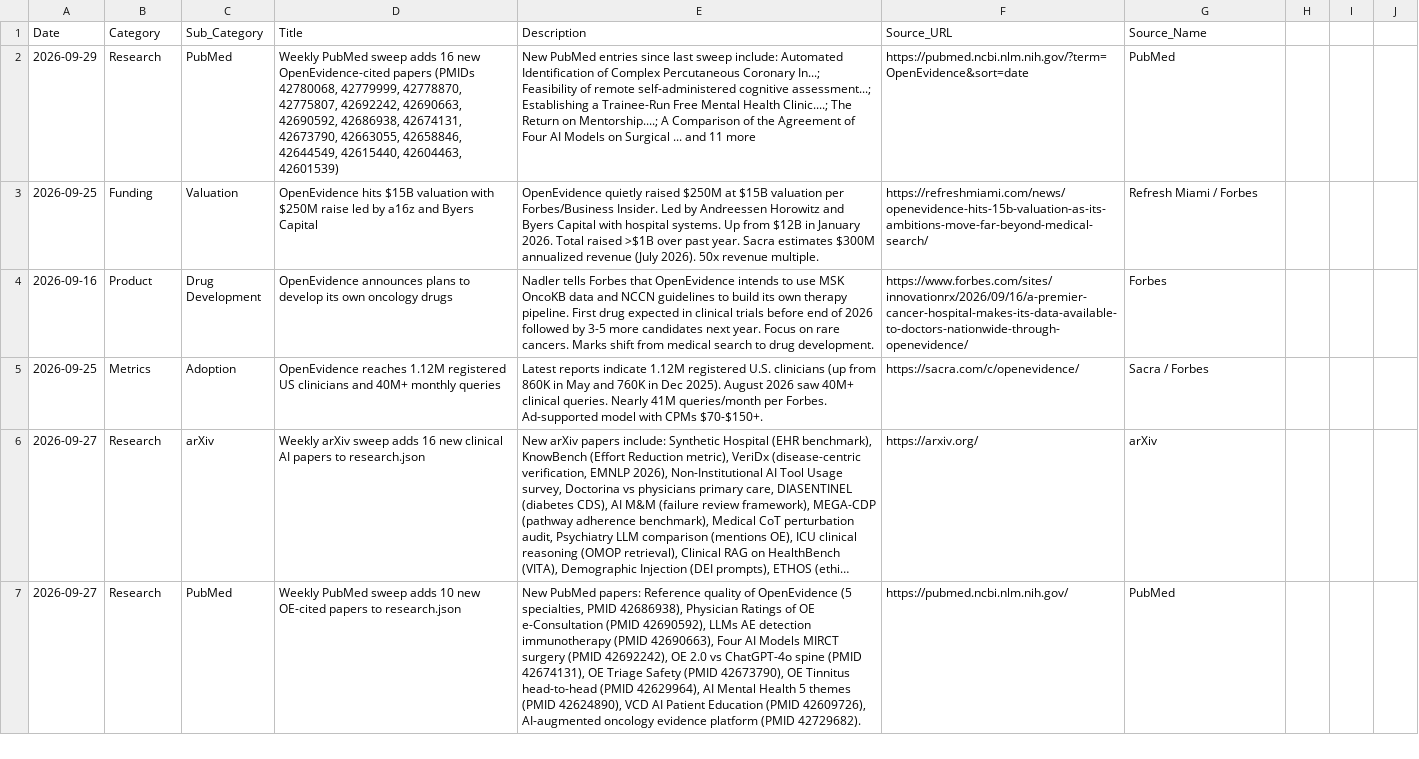
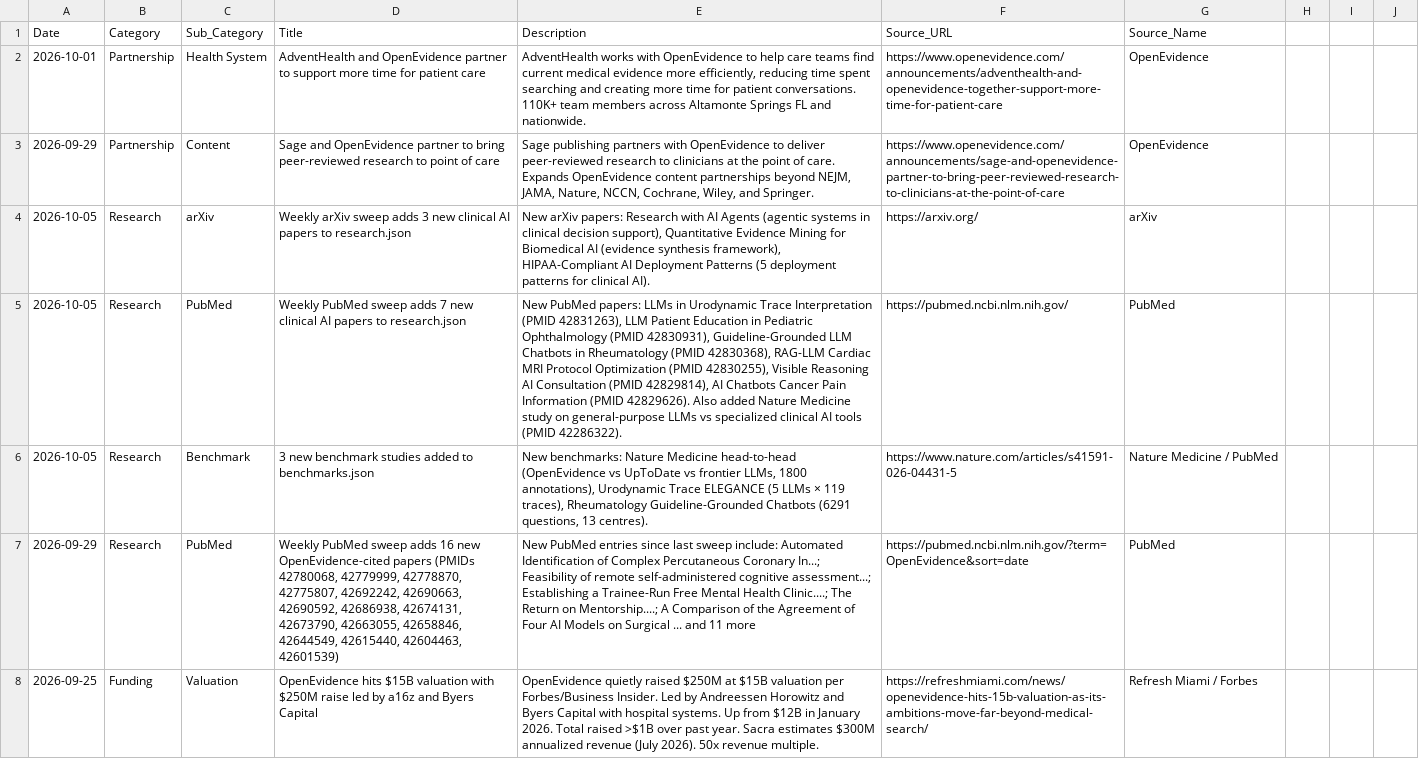
Before and after one commit to vivmuk/OpenEvidence, a CSV file: data/timeline.csv, drawn as a sheet; only a part is shown; the shorter side is filled out with more unchanged rows; long unchanged cells end in …; the diff names each change by its address in the sheet, - before the commit and + after, or states it on an @@ line.

Commit message:
Weekly update: Oct 5, 2026 — 10 new papers, 3 benchmarks, 2 partnerships (AdventHealth, Sage)

```diff
--- a/data/timeline.csv
+++ b/data/timeline.csv
+row 2: 2026-10-01 | Partnership | Health System | AdventHealth and OpenEvidence partner to support more time for patient care | AdventHealth works with OpenEvidence to help care teams find current medical evidence more efficiently, reducing time spent searching and creating more time for patient conversations. 110K+ team members across Altamonte Springs FL and nationwide. | https://www.openevidence.com/announcements/adventhealth-and-openevidence-together-support-more-time-for-patient-care | OpenEvidence
+row 3: 2026-09-29 | Partnership | Content | Sage and OpenEvidence partner to bring peer-reviewed research to point of care | Sage publishing partners with OpenEvidence to deliver peer-reviewed research to clinicians at the point of care. Expands OpenEvidence content partnerships beyond NEJM, JAMA, Nature, NCCN, Cochrane, Wiley, and Springer. | https://www.openevidence.com/announcements/sage-and-openevidence-partner-to-bring-peer-reviewed-research-to-clinicians-at-the-point-of-care | OpenEvidence
+row 4: 2026-10-05 | Research | arXiv | Weekly arXiv sweep adds 3 new clinical AI papers to research.json | New arXiv papers: Research with AI Agents (agentic systems in clinical decision support), Quantitative Evidence Mining for Biomedical AI (evidence synthesis framework), HIPAA-Compliant AI Deployment Patterns (5 deployment patterns for clinical AI). | https://arxiv.org/ | arXiv
+row 5: 2026-10-05 | Research | PubMed | Weekly PubMed sweep adds 7 new clinical AI papers to research.json | New PubMed papers: LLMs in Urodynamic Trace Interpretation (PMID 42831263), LLM Patient Education in Pediatric Ophthalmology (PMID 42830931), Guideline-Grounded LLM Chatbots in Rheumatology (PMID 42830368), RAG-LLM Cardiac MRI Protocol Optimization (PMID 42830255), Visible Reasoning AI Consultation (PMID 42829814), AI Chatbots Cancer Pain Information (PMID 42829626). Also added Nature Medicine study on general-purpose LLMs vs specialized clinical AI tools (PMID 42286322). | https://pubmed.ncbi.nlm.nih.gov/ | PubMed
+row 6: 2026-10-05 | Research | Benchmark | 3 new benchmark studies added to benchmarks.json | New benchmarks: Nature Medicine head-to-head (OpenEvidence vs UpToDate vs frontier LLMs, 1800 annotations), Urodynamic Trace ELEGANCE (5 LLMs × 119 traces), Rheumatology Guideline-Grounded Chatbots (6291 questions, 13 centres). | https://www.nature.com/articles/s41591-026-04431-5 | Nature Medicine / PubMed
```
Also changed, not shown: data/partnerships.csv, 7 other files.
